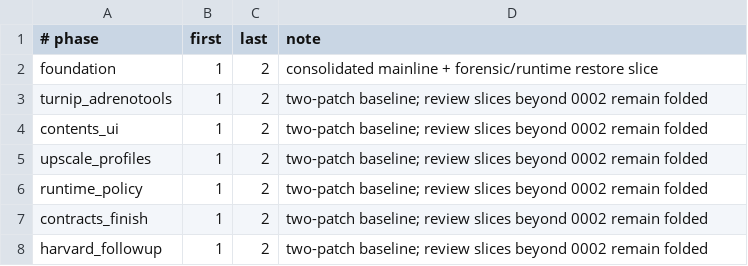
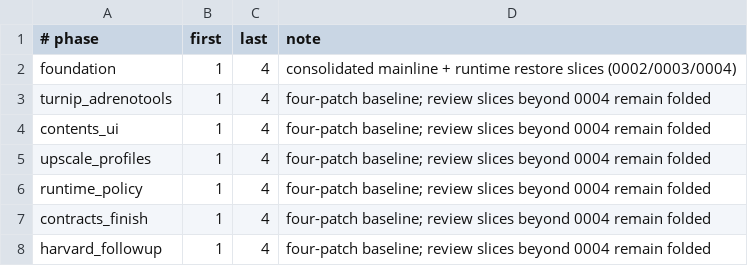
Before and after one commit to Other-backup/aesolator, a TSV file: ci/winlator/patch-batch-plan.tsv, drawn as a sheet.

Commit message:
winlator patches: add dgVoodoo WCP/dev64 bridge layer

```diff
--- a/ci/winlator/patch-batch-plan.tsv
+++ b/ci/winlator/patch-batch-plan.tsv
@@ -1,8 +1,8 @@
 # phase	first	last	note
-foundation	1	2	consolidated mainline + forensic/runtime restore slice
-turnip_adrenotools	1	2	two-patch baseline; review slices beyond 0002 remain folded
-contents_ui	1	2	two-patch baseline; review slices beyond 0002 remain folded
-upscale_profiles	1	2	two-patch baseline; review slices beyond 0002 remain folded
-runtime_policy	1	2	two-patch baseline; review slices beyond 0002 remain folded
-contracts_finish	1	2	two-patch baseline; review slices beyond 0002 remain folded
-harvard_followup	1	2	two-patch baseline; review slices beyond 0002 remain folded
+foundation	1	4	consolidated mainline + runtime restore slices (0002/0003/0004)
+turnip_adrenotools	1	4	four-patch baseline; review slices beyond 0004 remain folded
+contents_ui	1	4	four-patch baseline; review slices beyond 0004 remain folded
+upscale_profiles	1	4	four-patch baseline; review slices beyond 0004 remain folded
+runtime_policy	1	4	four-patch baseline; review slices beyond 0004 remain folded
+contracts_finish	1	4	four-patch baseline; review slices beyond 0004 remain folded
+harvard_followup	1	4	four-patch baseline; review slices beyond 0004 remain folded
```
Also changed, not shown: 2 other files.
